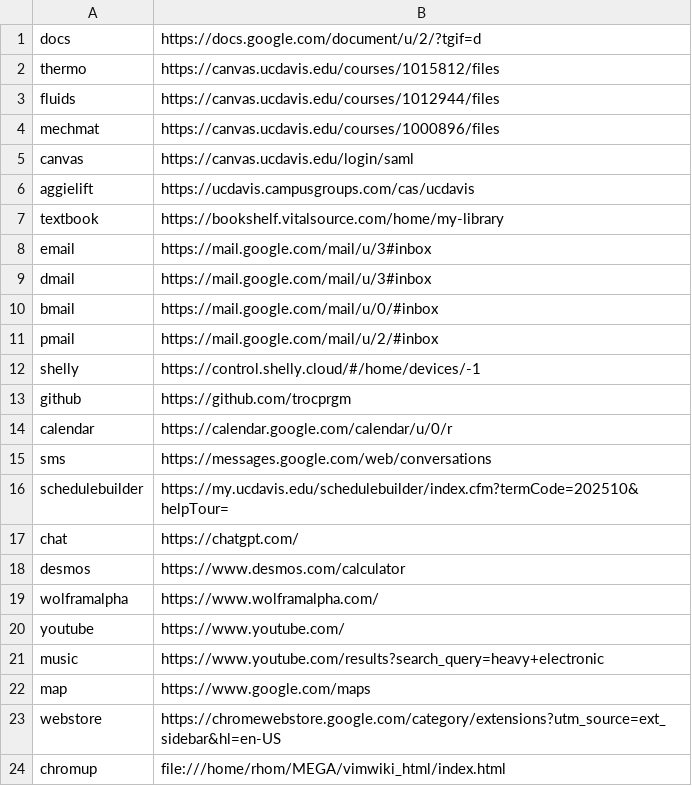
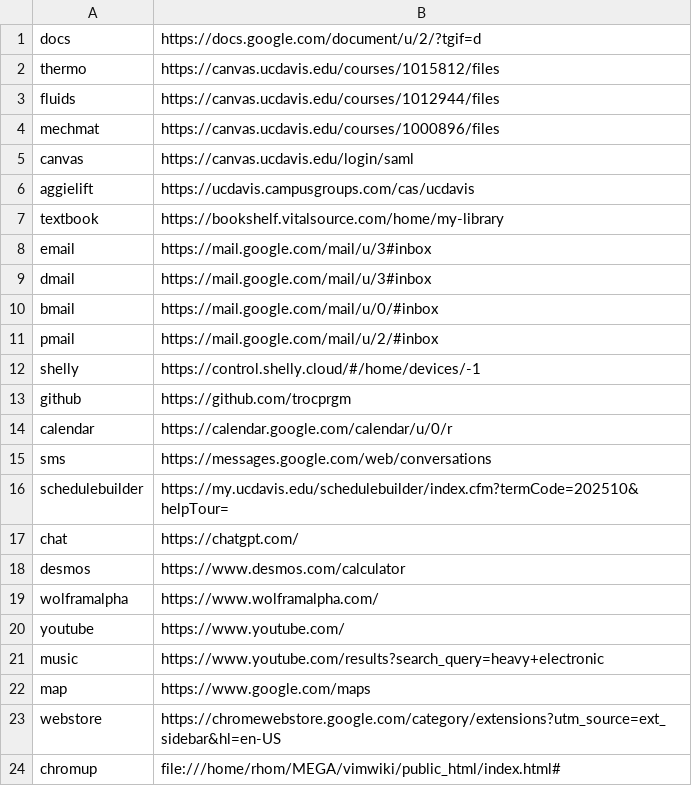
Before and after one commit to trocprgm/scripts, a CSV file: bookmarks.csv, drawn as a sheet.

Commit message:
Changes to be committed: 	modified:   bookmarks.csv 	modified:   chromium/chromup 	modified:   dot/bash_profile 	modified:   dot/bashrc 	modified:   dot/init.lua 	new file:   dot/init.lua.bak 	modified:   dot/vimrc 	new file:   dot/xinitrc 	modified:   dwmbar 	modified:   kvm 	new file:   vol

```diff
--- a/bookmarks.csv
+++ b/bookmarks.csv
@@ -23,2 +23,2 @@ map, https://www.google.com/maps
 webstore, https://chromewebstore.google.com/category/extensions?utm_source=ext_sidebar&hl=en-US
-chromup, file:///home/rhom/MEGA/vimwiki_html/index.html
+chromup, file:///home/rhom/MEGA/vimwiki/public_html/index.html#
```
Also changed, not shown: 10 other files.
